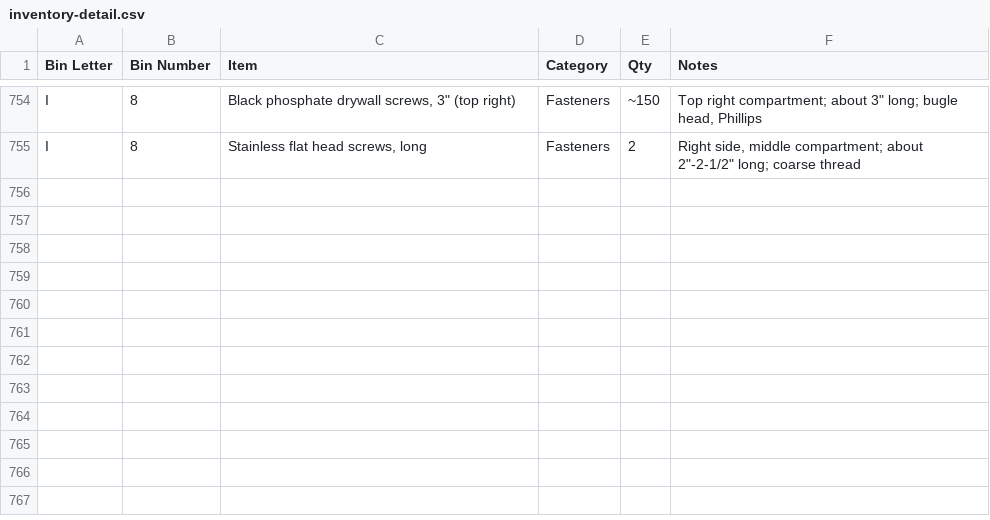
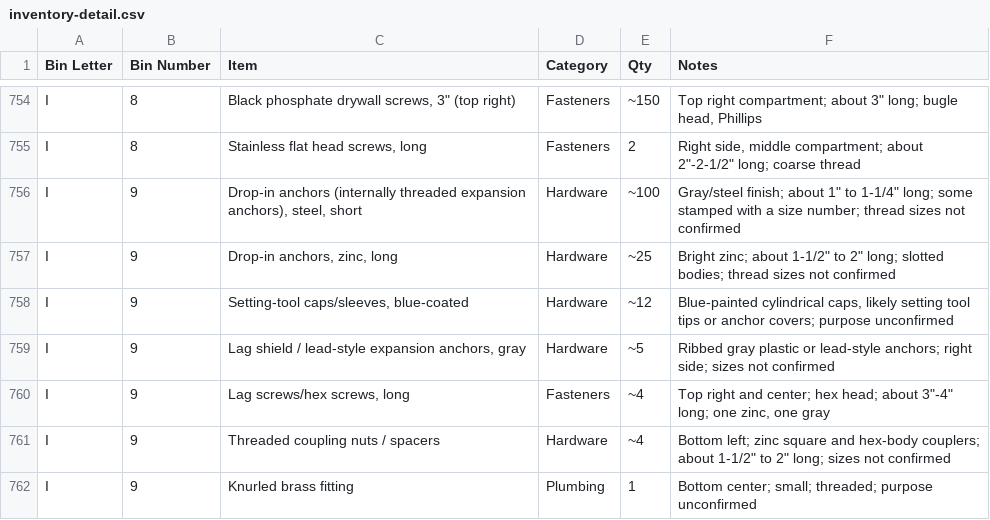
Before and after one commit to rhkim1292/asti-inventory, a CSV file: inventory-detail.csv, drawn as a sheet; only a part is shown, gaps mark what is left out.

```diff
--- a/inventory-detail.csv
+++ b/inventory-detail.csv
@@ -755 +755,8 @@ I,8,"Black phosphate drywall screws, 3"" (top right)",Fasteners,~150,"Top right
 I,8,"Stainless flat head screws, long",Fasteners,2,"Right side, middle compartment; about 2""-2-1/2"" long; coarse thread"
+I,9,"Drop-in anchors (internally threaded expansion anchors), steel, short",Hardware,~100,"Gray/steel finish; about 1"" to 1-1/4"" long; some stamped with a size number; thread sizes not confirmed"
+I,9,"Drop-in anchors, zinc, long",Hardware,~25,"Bright zinc; about 1-1/2"" to 2"" long; slotted bodies; thread sizes not confirmed"
+I,9,"Setting-tool caps/sleeves, blue-coated",Hardware,~12,"Blue-painted cylindrical caps, likely setting tool tips or anchor covers; purpose unconfirmed"
+I,9,"Lag shield / lead-style expansion anchors, gray",Hardware,~5,Ribbed gray plastic or lead-style anchors; right side; sizes not confirmed
+I,9,"Lag screws/hex screws, long",Fasteners,~4,"Top right and center; hex head; about 3""-4"" long; one zinc, one gray"
+I,9,Threaded coupling nuts / spacers,Hardware,~4,"Bottom left; zinc square and hex-body couplers; about 1-1/2"" to 2"" long; sizes not confirmed"
+I,9,Knurled brass fitting,Plumbing,1,Bottom center; small; threaded; purpose unconfirmed
```
Also changed, not shown: inventory.csv, 1 other file.
